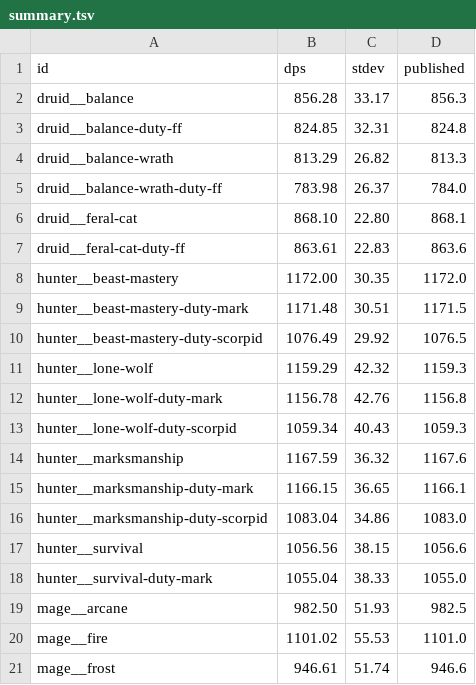
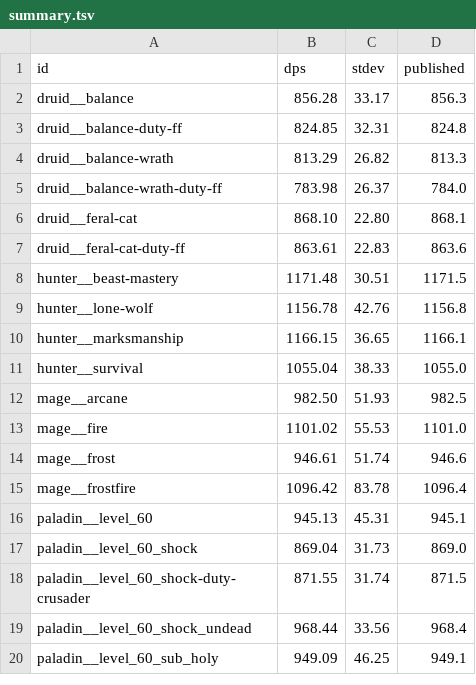
Before and after one commit to bayov/forever-sim, a TSV file: orchestration/audit/ref/shared/summary.tsv, drawn as a sheet; only a part is shown; the shorter side is filled out with more unchanged rows.

```diff
--- a/orchestration/audit/ref/shared/summary.tsv
+++ b/orchestration/audit/ref/shared/summary.tsv
@@ -7,13 +7,6 @@ druid__feral-cat	868.10	22.80	868.1
 druid__feral-cat-duty-ff	863.61	22.83	863.6
-hunter__beast-mastery	1172.00	30.35	1172.0
-hunter__beast-mastery-duty-mark	1171.48	30.51	1171.5
-hunter__beast-mastery-duty-scorpid	1076.49	29.92	1076.5
-hunter__lone-wolf	1159.29	42.32	1159.3
-hunter__lone-wolf-duty-mark	1156.78	42.76	1156.8
-hunter__lone-wolf-duty-scorpid	1059.34	40.43	1059.3
-hunter__marksmanship	1167.59	36.32	1167.6
-hunter__marksmanship-duty-mark	1166.15	36.65	1166.1
-hunter__marksmanship-duty-scorpid	1083.04	34.86	1083.0
-hunter__survival	1056.56	38.15	1056.6
-hunter__survival-duty-mark	1055.04	38.33	1055.0
+hunter__beast-mastery	1171.48	30.51	1171.5
+hunter__lone-wolf	1156.78	42.76	1156.8
+hunter__marksmanship	1166.15	36.65	1166.1
+hunter__survival	1055.04	38.33	1055.0
 mage__arcane	982.50	51.93	982.5
```
Also changed, not shown: 20 other files.
